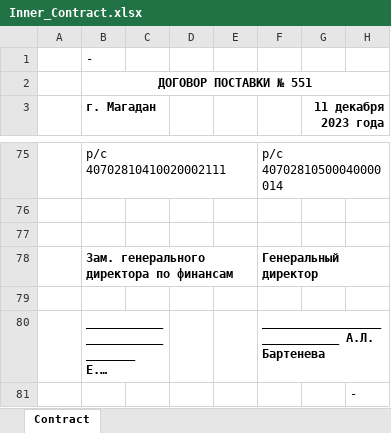
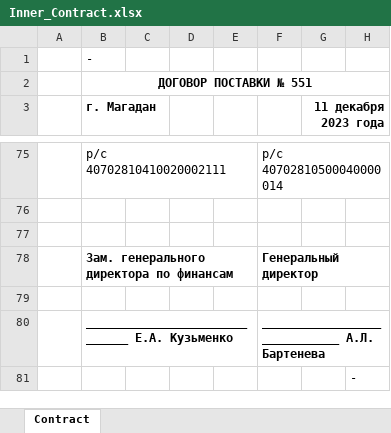
Before and after one commit to KirillKazakoff/tsAddin, an Excel workbook: templates/Inner_Contract.xlsx, sheet Contract, drawn as a sheet; only a part is shown, gaps mark what is left out; long unchanged cells end in …; values as stored, in another font and other column widths than the file's, no borders; the diff names each change by its address in the sheet, - before the commit and + after, or states it on an @@ line.

Commit message:
innercontract fixed

```diff
--- a/templates/Inner_Contract.xlsx (sheet Contract)
+++ b/templates/Inner_Contract.xlsx (sheet Contract)
-B80:C80 merged
```
